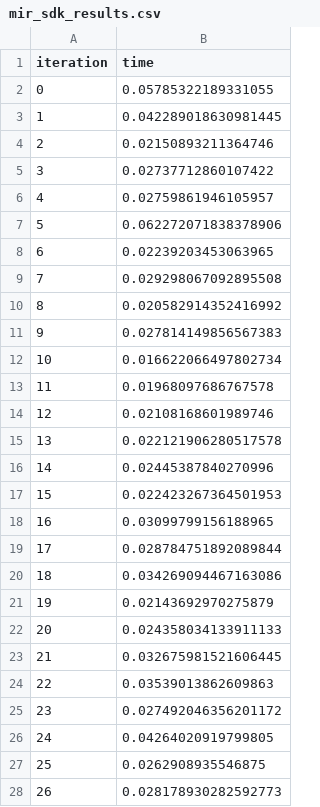
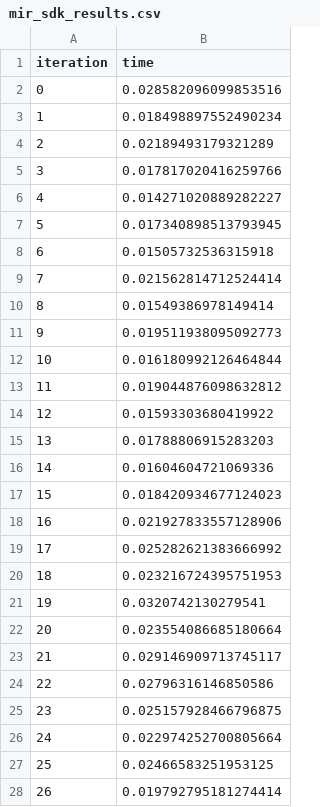
Before and after one commit to HarmoniKt/HarmoniKt, a CSV file: integration-test/results/2025-10-02/mir_sdk_results.csv, drawn as a sheet; only a part is shown; the diff covers the shown part only.

```diff
--- a/integration-test/results/2025-10-02/mir_sdk_results.csv
+++ b/integration-test/results/2025-10-02/mir_sdk_results.csv
@@ -1,28 +1,28 @@
 iteration,time
-0,0.05785322189331055
-1,0.042289018630981445
-2,0.02150893211364746
-3,0.02737712860107422
-4,0.02759861946105957
-5,0.062272071838378906
-6,0.02239203453063965
-7,0.029298067092895508
-8,0.020582914352416992
-9,0.027814149856567383
-10,0.016622066497802734
-11,0.01968097686767578
-12,0.02108168601989746
-13,0.022121906280517578
-14,0.02445387840270996
-15,0.022423267364501953
-16,0.03099799156188965
-17,0.028784751892089844
-18,0.034269094467163086
-19,0.02143692970275879
-20,0.024358034133911133
-21,0.032675981521606445
-22,0.03539013862609863
-23,0.027492046356201172
-24,0.04264020919799805
-25,0.0262908935546875
-26,0.028178930282592773
+0,0.028582096099853516
+1,0.018498897552490234
+2,0.02189493179321289
+3,0.017817020416259766
+4,0.014271020889282227
+5,0.017340898513793945
+6,0.01505732536315918
+7,0.021562814712524414
+8,0.01549386978149414
+9,0.019511938095092773
+10,0.016180992126464844
+11,0.019044876098632812
+12,0.01593303680419922
+13,0.01788806915283203
+14,0.01604604721069336
+15,0.018420934677124023
+16,0.021927833557128906
+17,0.025282621383666992
+18,0.023216724395751953
+19,0.0320742130279541
+20,0.023554086685180664
+21,0.029146909713745117
+22,0.02796316146850586
+23,0.025157928466796875
+24,0.022974252700805664
+25,0.02466583251953125
+26,0.019792795181274414
```
Also changed, not shown: 73 edited cells elsewhere in this file, integration-test/results/2025-10-02/spot_harmonikt_results.csv, integration-test/results/2025-10-02/spot_sdk_results.csv, 4 other files.
